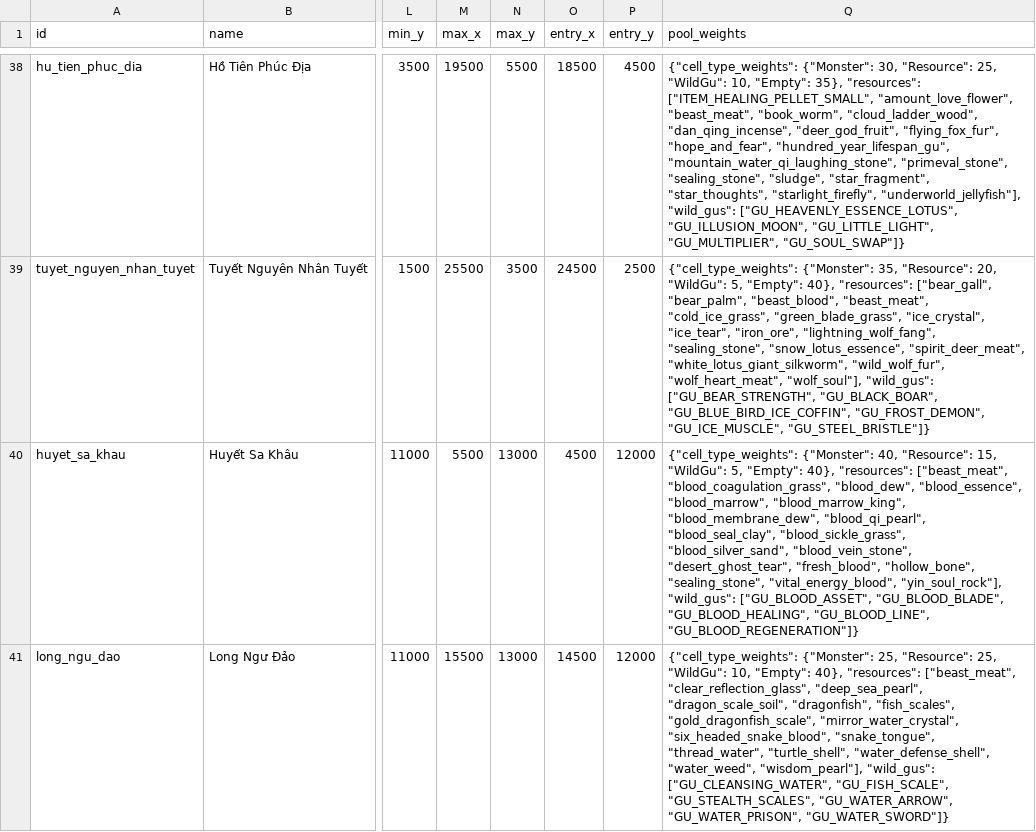
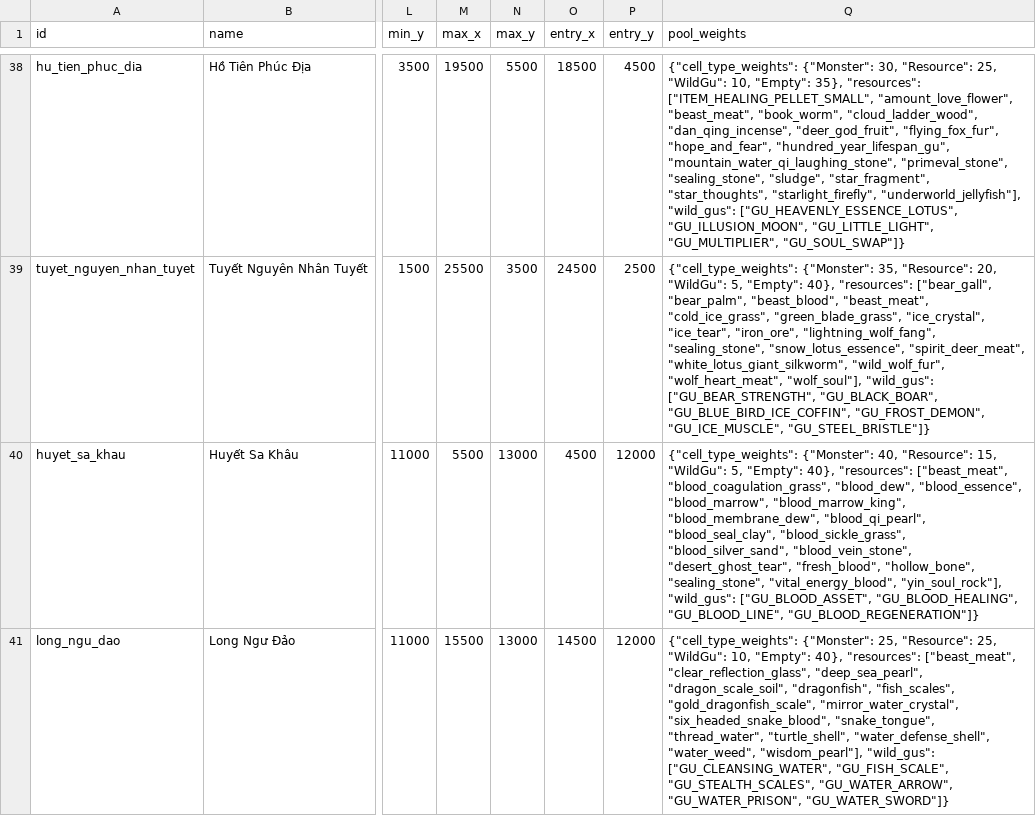
Before and after one commit to VipPro67/GuWorld, a CSV file: backend/cmd/server/data/Region.csv, drawn as a sheet; only a part is shown, gaps mark what is left out; the diff names each change by its address in the sheet, - before the commit and + after, or states it on an @@ line.

```diff
--- a/backend/cmd/server/data/Region.csv
+++ b/backend/cmd/server/data/Region.csv
-Q40 (pool_weights): …"wild_gus": ["GU_BLOOD_ASSET", "GU_BLOOD_BLADE", "GU_BLOOD_HEALING", "GU_BLOOD_LINE",…
+Q40 (pool_weights): …"wild_gus": ["GU_BLOOD_ASSET", "GU_BLOOD_HEALING", "GU_BLOOD_LINE",…
```
